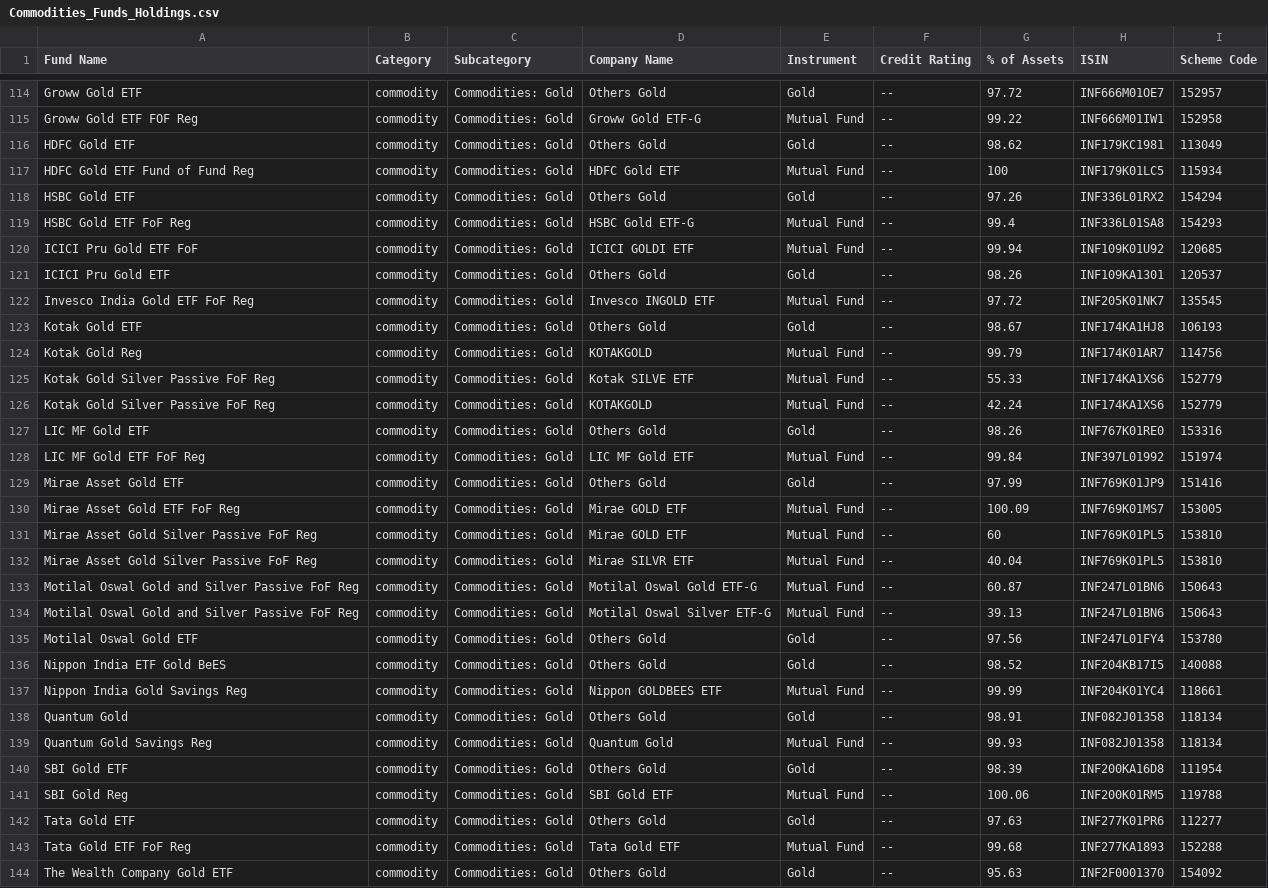
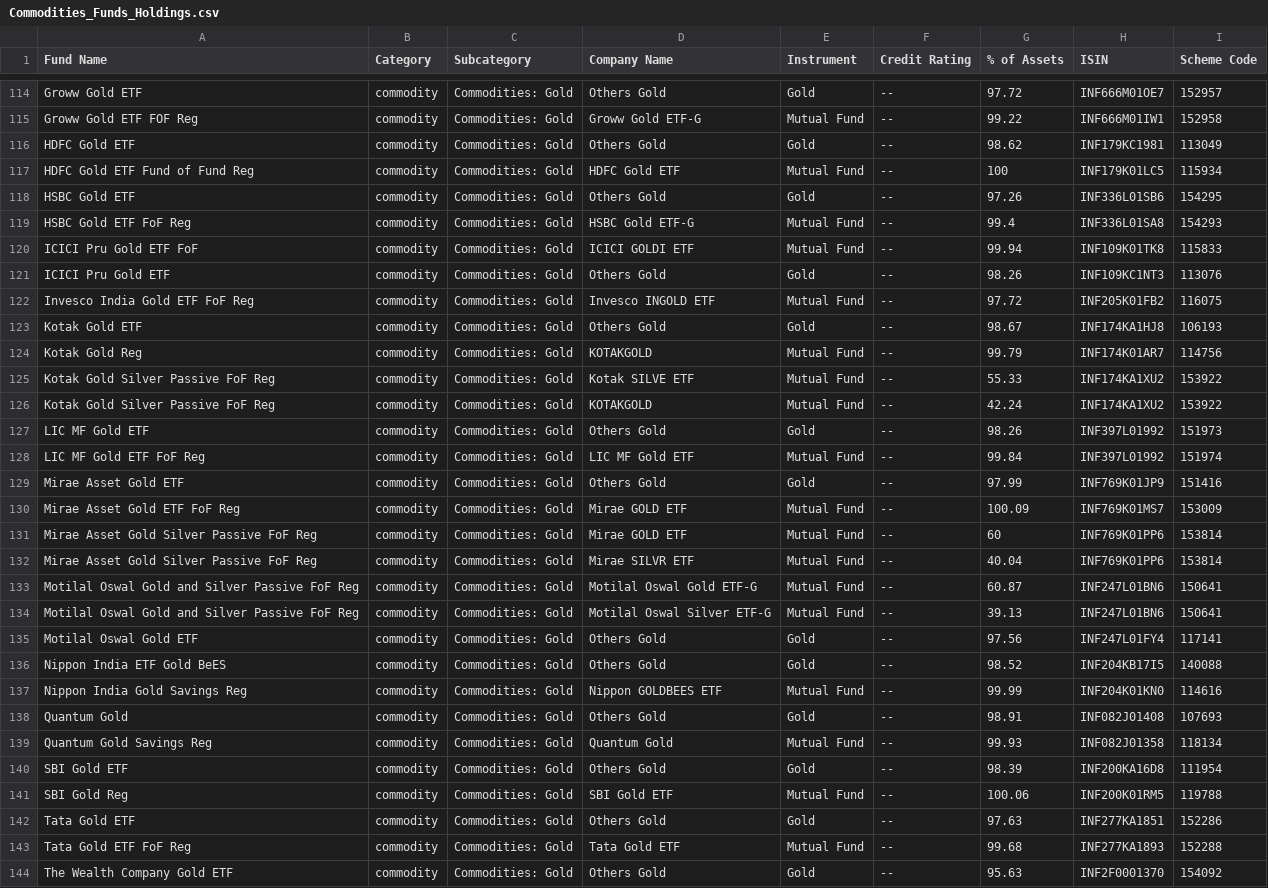
Before and after one commit to ayushpant007/FinFriend-Planner, a CSV file: Mutual Fund/Commodities_Funds_Holdings.csv, drawn as a sheet; only a part is shown, gaps mark what is left out; the diff covers the shown part only.

```diff
--- a/Mutual Fund/Commodities_Funds_Holdings.csv
+++ b/Mutual Fund/Commodities_Funds_Holdings.csv
@@ -117,23 +117,23 @@ HDFC Gold ETF,commodity,Commodities: Gold,Others Gold,Gold,--,98.62,INF179KC1981
 HDFC Gold ETF Fund of Fund Reg,commodity,Commodities: Gold,HDFC Gold ETF,Mutual Fund,--,100,INF179K01LC5,115934
-HSBC Gold ETF,commodity,Commodities: Gold,Others Gold,Gold,--,97.26,INF336L01RX2,154294
+HSBC Gold ETF,commodity,Commodities: Gold,Others Gold,Gold,--,97.26,INF336L01SB6,154295
 HSBC Gold ETF FoF Reg,commodity,Commodities: Gold,HSBC Gold ETF-G,Mutual Fund,--,99.4,INF336L01SA8,154293
-ICICI Pru Gold ETF FoF,commodity,Commodities: Gold,ICICI GOLDI ETF,Mutual Fund,--,99.94,INF109K01U92,120685
-ICICI Pru Gold ETF,commodity,Commodities: Gold,Others Gold,Gold,--,98.26,INF109KA1301,120537
-Invesco India Gold ETF FoF Reg,commodity,Commodities: Gold,Invesco INGOLD ETF,Mutual Fund,--,97.72,INF205K01NK7,135545
+ICICI Pru Gold ETF FoF,commodity,Commodities: Gold,ICICI GOLDI ETF,Mutual Fund,--,99.94,INF109K01TK8,115833
+ICICI Pru Gold ETF,commodity,Commodities: Gold,Others Gold,Gold,--,98.26,INF109KC1NT3,113076
+Invesco India Gold ETF FoF Reg,commodity,Commodities: Gold,Invesco INGOLD ETF,Mutual Fund,--,97.72,INF205K01FB2,116075
 Kotak Gold ETF,commodity,Commodities: Gold,Others Gold,Gold,--,98.67,INF174KA1HJ8,106193
 Kotak Gold Reg,commodity,Commodities: Gold,KOTAKGOLD,Mutual Fund,--,99.79,INF174K01AR7,114756
-Kotak Gold Silver Passive FoF Reg,commodity,Commodities: Gold,Kotak SILVE ETF,Mutual Fund,--,55.33,INF174KA1XS6,152779
-Kotak Gold Silver Passive FoF Reg,commodity,Commodities: Gold,KOTAKGOLD,Mutual Fund,--,42.24,INF174KA1XS6,152779
-LIC MF Gold ETF,commodity,Commodities: Gold,Others Gold,Gold,--,98.26,INF767K01RE0,153316
+Kotak Gold Silver Passive FoF Reg,commodity,Commodities: Gold,Kotak SILVE ETF,Mutual Fund,--,55.33,INF174KA1XU2,153922
+Kotak Gold Silver Passive FoF Reg,commodity,Commodities: Gold,KOTAKGOLD,Mutual Fund,--,42.24,INF174KA1XU2,153922
+LIC MF Gold ETF,commodity,Commodities: Gold,Others Gold,Gold,--,98.26,INF397L01992,151973
 LIC MF Gold ETF FoF Reg,commodity,Commodities: Gold,LIC MF Gold ETF,Mutual Fund,--,99.84,INF397L01992,151974
 Mirae Asset Gold ETF,commodity,Commodities: Gold,Others Gold,Gold,--,97.99,INF769K01JP9,151416
-Mirae Asset Gold ETF FoF Reg,commodity,Commodities: Gold,Mirae GOLD ETF,Mutual Fund,--,100.09,INF769K01MS7,153005
-Mirae Asset Gold Silver Passive FoF Reg,commodity,Commodities: Gold,Mirae GOLD ETF,Mutual Fund,--,60,INF769K01PL5,153810
-Mirae Asset Gold Silver Passive FoF Reg,commodity,Commodities: Gold,Mirae SILVR ETF,Mutual Fund,--,40.04,INF769K01PL5,153810
-Motilal Oswal Gold and Silver Passive FoF Reg,commodity,Commodities: Gold,Motilal Oswal Gold ETF-G,Mutual Fund,--,60.87,INF247L01BN6,150643
-Motilal Oswal Gold and Silver Passive FoF Reg,commodity,Commodities: Gold,Motilal Oswal Silver ETF-G,Mutual Fund,--,39.13,INF247L01BN6,150643
-Motilal Oswal Gold ETF,commodity,Commodities: Gold,Others Gold,Gold,--,97.56,INF247L01FY4,153780
+Mirae Asset Gold ETF FoF Reg,commodity,Commodities: Gold,Mirae GOLD ETF,Mutual Fund,--,100.09,INF769K01MS7,153009
+Mirae Asset Gold Silver Passive FoF Reg,commodity,Commodities: Gold,Mirae GOLD ETF,Mutual Fund,--,60,INF769K01PP6,153814
+Mirae Asset Gold Silver Passive FoF Reg,commodity,Commodities: Gold,Mirae SILVR ETF,Mutual Fund,--,40.04,INF769K01PP6,153814
+Motilal Oswal Gold and Silver Passive FoF Reg,commodity,Commodities: Gold,Motilal Oswal Gold ETF-G,Mutual Fund,--,60.87,INF247L01BN6,150641
+Motilal Oswal Gold and Silver Passive FoF Reg,commodity,Commodities: Gold,Motilal Oswal Silver ETF-G,Mutual Fund,--,39.13,INF247L01BN6,150641
+Motilal Oswal Gold ETF,commodity,Commodities: Gold,Others Gold,Gold,--,97.56,INF247L01FY4,117141
 Nippon India ETF Gold BeES,commodity,Commodities: Gold,Others Gold,Gold,--,98.52,INF204KB17I5,140088
-Nippon India Gold Savings Reg,commodity,Commodities: Gold,Nippon GOLDBEES ETF,Mutual Fund,--,99.99,INF204K01YC4,118661
-Quantum Gold,commodity,Commodities: Gold,Others Gold,Gold,--,98.91,INF082J01358,118134
+Nippon India Gold Savings Reg,commodity,Commodities: Gold,Nippon GOLDBEES ETF,Mutual Fund,--,99.99,INF204K01KN0,114616
+Quantum Gold,commodity,Commodities: Gold,Others Gold,Gold,--,98.91,INF082J01408,107693
 Quantum Gold Savings Reg,commodity,Commodities: Gold,Quantum Gold,Mutual Fund,--,99.93,INF082J01358,118134
@@ -141,3 +141,3 @@ SBI Gold ETF,commodity,Commodities: Gold,Others Gold,Gold,--,98.39,INF200KA16D8,
 SBI Gold Reg,commodity,Commodities: Gold,SBI Gold ETF,Mutual Fund,--,100.06,INF200K01RM5,119788
-Tata Gold ETF,commodity,Commodities: Gold,Others Gold,Gold,--,97.63,INF277K01PR6,112277
+Tata Gold ETF,commodity,Commodities: Gold,Others Gold,Gold,--,97.63,INF277KA1851,152286
 Tata Gold ETF FoF Reg,commodity,Commodities: Gold,Tata Gold ETF,Mutual Fund,--,99.68,INF277KA1893,152288
```
Also changed, not shown: 85 edited cells elsewhere in this file, Mutual Fund/Commodities_Funds.csv, Mutual Fund/Debt_Funds.csv, 11 other files.
